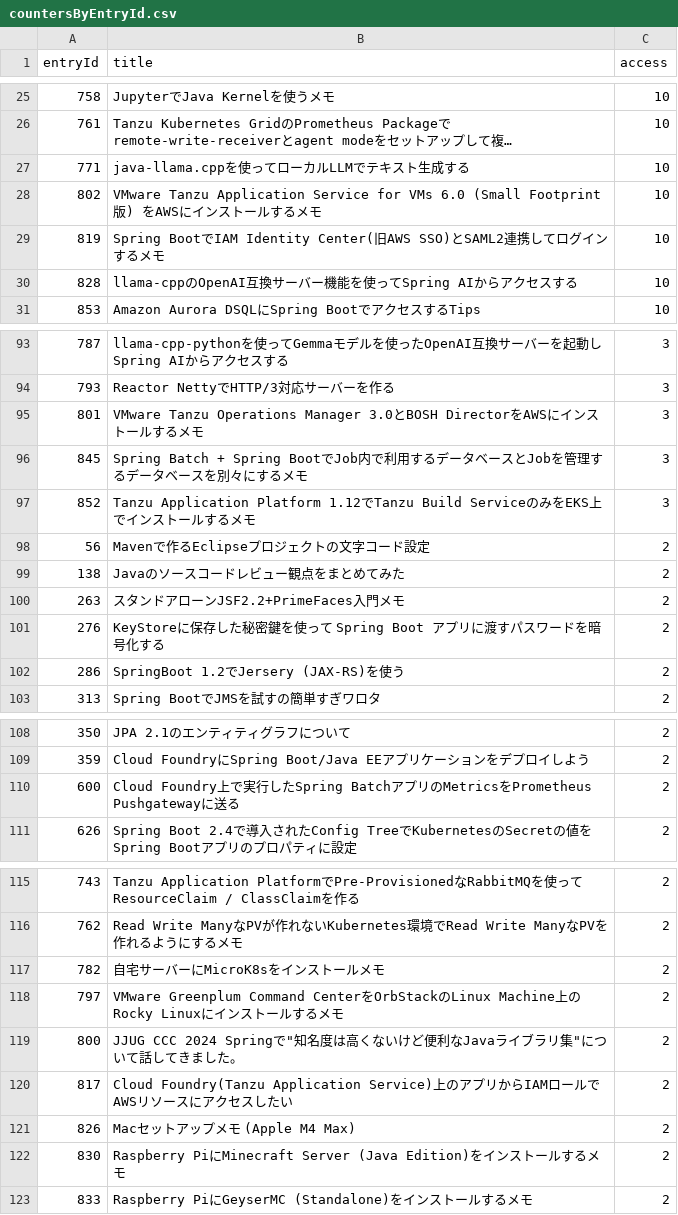
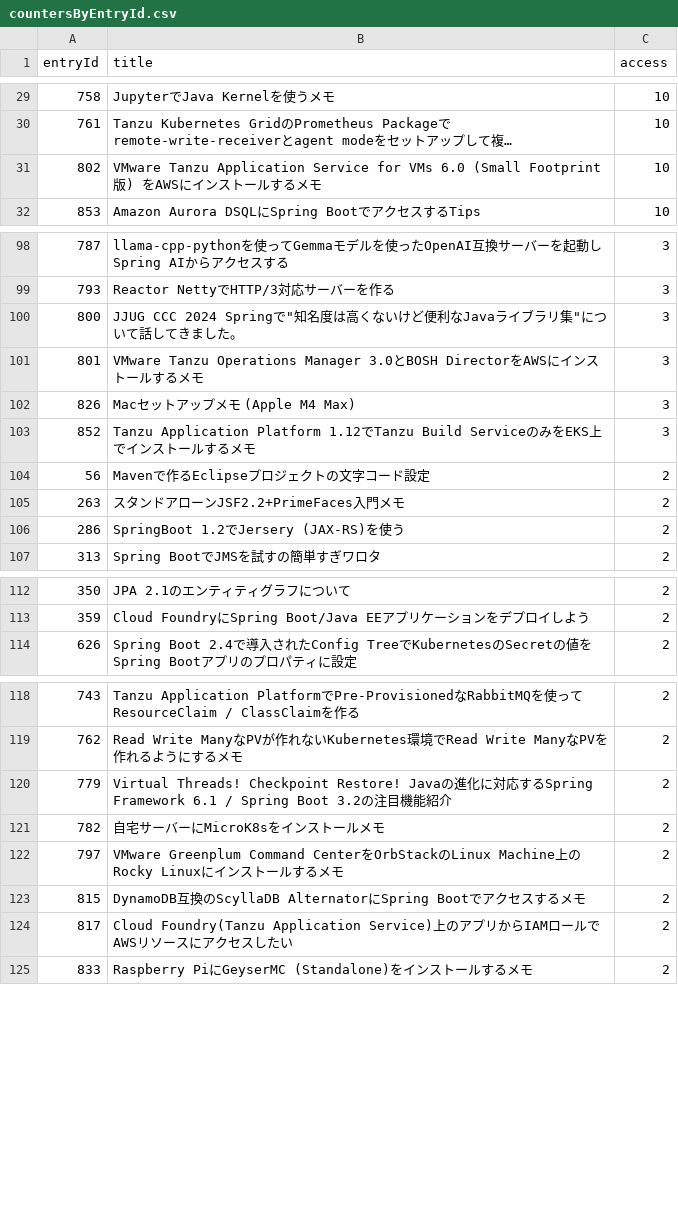
Before and after one commit to categolj/access-report, a CSV file: 2025-09-08_2025-09-14/countersByEntryId.csv, drawn as a sheet; only a part is shown, gaps mark what is left out; long unchanged cells end in …; removed rows and columns are numbered as before the commit, all else as after; the diff covers the shown part only; the diff names each change by its address in the sheet, - before the commit and + after, or states it on an @@ line.

```diff
--- a/2025-09-08_2025-09-14/countersByEntryId.csv
+++ b/2025-09-08_2025-09-14/countersByEntryId.csv
-row 27: 771 | java-llama.cppを使ってローカルLLMでテキスト生成する | 10
-row 29: 819 | Spring BootでIAM Identity Center(旧AWS SSO)とSAML2連携してログインするメモ | 10
-row 30: 828 | llama-cppのOpenAI互換サーバー機能を使ってSpring AIからアクセスする | 10
+row 100: 800 | JJUG CCC 2024 Springで"知名度は高くないけど便利なJavaライブラリ集"について話してきました。 | 3
-row 96: 845 | Spring Batch + Spring BootでJob内で利用するデータベースとJobを管理するデータベースを別々にするメモ | 3
+row 102: 826 | Macセットアップメモ (Apple M4 Max) | 3
-row 99: 138 | Javaのソースコードレビュー観点をまとめてみた | 2
-row 101: 276 | KeyStoreに保存した秘密鍵を使って Spring Boot アプリに渡すパスワードを暗号化する | 2
-row 110: 600 | Cloud Foundry上で実行したSpring BatchアプリのMetricsをPrometheus Pushgatewayに送る | 2
+row 120: 779 | Virtual Threads! Checkpoint Restore! Javaの進化に対応するSpring Framework 6.1 / Spring Boot 3.2の注目機能紹介 | 2
-row 119: 800 | JJUG CCC 2024 Springで"知名度は高くないけど便利なJavaライブラリ集"について話してきました。 | 2
+row 123: 815 | DynamoDB互換のScyllaDB AlternatorにSpring Bootでアクセスするメモ | 2
-row 121: 826 | Macセットアップメモ (Apple M4 Max) | 2
-row 122: 830 | Raspberry PiにMinecraft Server (Java Edition)をインストールするメモ | 2
```
Also changed, not shown: 23 added rows, 13 removed rows and 8 edited cells elsewhere in this file.
